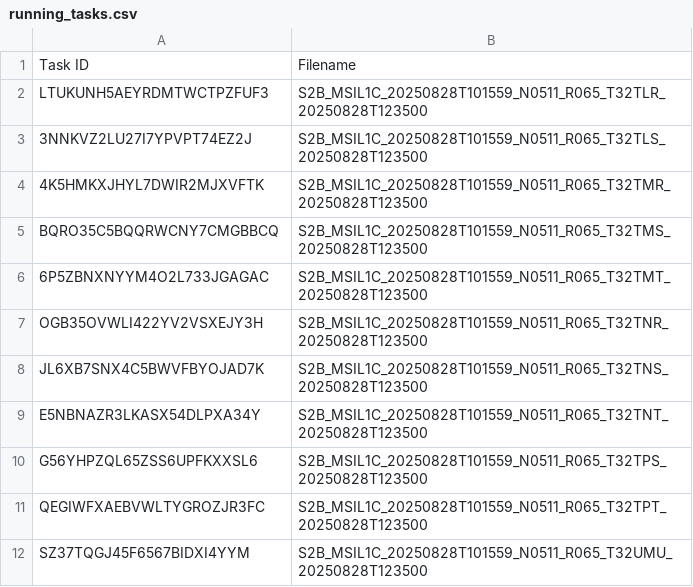
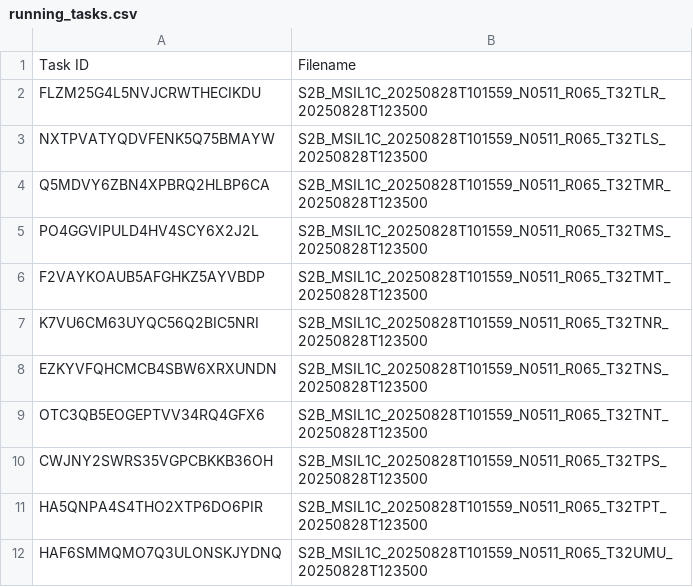
Before and after one commit to swisstopo/topo-satromo-v2, a CSV file: processing/running_tasks.csv, drawn as a sheet.

Commit message:
Processing files done

```diff
--- a/processing/running_tasks.csv
+++ b/processing/running_tasks.csv
@@ -1,12 +1,12 @@
 Task ID,Filename
-LTUKUNH5AEYRDMTWCTPZFUF3,S2B_MSIL1C_20250828T101559_N0511_R065_T32TLR_20250828T123500
-3NNKVZ2LU27I7YPVPT74EZ2J,S2B_MSIL1C_20250828T101559_N0511_R065_T32TLS_20250828T123500
-4K5HMKXJHYL7DWIR2MJXVFTK,S2B_MSIL1C_20250828T101559_N0511_R065_T32TMR_20250828T123500
-BQRO35C5BQQRWCNY7CMGBBCQ,S2B_MSIL1C_20250828T101559_N0511_R065_T32TMS_20250828T123500
-6P5ZBNXNYYM4O2L733JGAGAC,S2B_MSIL1C_20250828T101559_N0511_R065_T32TMT_20250828T123500
-OGB35OVWLI422YV2VSXEJY3H,S2B_MSIL1C_20250828T101559_N0511_R065_T32TNR_20250828T123500
-JL6XB7SNX4C5BWVFBYOJAD7K,S2B_MSIL1C_20250828T101559_N0511_R065_T32TNS_20250828T123500
-E5NBNAZR3LKASX54DLPXA34Y,S2B_MSIL1C_20250828T101559_N0511_R065_T32TNT_20250828T123500
-G56YHPZQL65ZSS6UPFKXXSL6,S2B_MSIL1C_20250828T101559_N0511_R065_T32TPS_20250828T123500
-QEGIWFXAEBVWLTYGROZJR3FC,S2B_MSIL1C_20250828T101559_N0511_R065_T32TPT_20250828T123500
-SZ37TQGJ45F6567BIDXI4YYM,S2B_MSIL1C_20250828T101559_N0511_R065_T32UMU_20250828T123500
+FLZM25G4L5NVJCRWTHECIKDU,S2B_MSIL1C_20250828T101559_N0511_R065_T32TLR_20250828T123500
+NXTPVATYQDVFENK5Q75BMAYW,S2B_MSIL1C_20250828T101559_N0511_R065_T32TLS_20250828T123500
+Q5MDVY6ZBN4XPBRQ2HLBP6CA,S2B_MSIL1C_20250828T101559_N0511_R065_T32TMR_20250828T123500
+PO4GGVIPULD4HV4SCY6X2J2L,S2B_MSIL1C_20250828T101559_N0511_R065_T32TMS_20250828T123500
+F2VAYKOAUB5AFGHKZ5AYVBDP,S2B_MSIL1C_20250828T101559_N0511_R065_T32TMT_20250828T123500
+K7VU6CM63UYQC56Q2BIC5NRI,S2B_MSIL1C_20250828T101559_N0511_R065_T32TNR_20250828T123500
+EZKYVFQHCMCB4SBW6XRXUNDN,S2B_MSIL1C_20250828T101559_N0511_R065_T32TNS_20250828T123500
+OTC3QB5EOGEPTVV34RQ4GFX6,S2B_MSIL1C_20250828T101559_N0511_R065_T32TNT_20250828T123500
+CWJNY2SWRS35VGPCBKKB36OH,S2B_MSIL1C_20250828T101559_N0511_R065_T32TPS_20250828T123500
+HA5QNPA4S4THO2XTP6DO6PIR,S2B_MSIL1C_20250828T101559_N0511_R065_T32TPT_20250828T123500
+HAF6SMMQMO7Q3ULONSKJYDNQ,S2B_MSIL1C_20250828T101559_N0511_R065_T32UMU_20250828T123500
```
Also changed, not shown: 11 other files.
